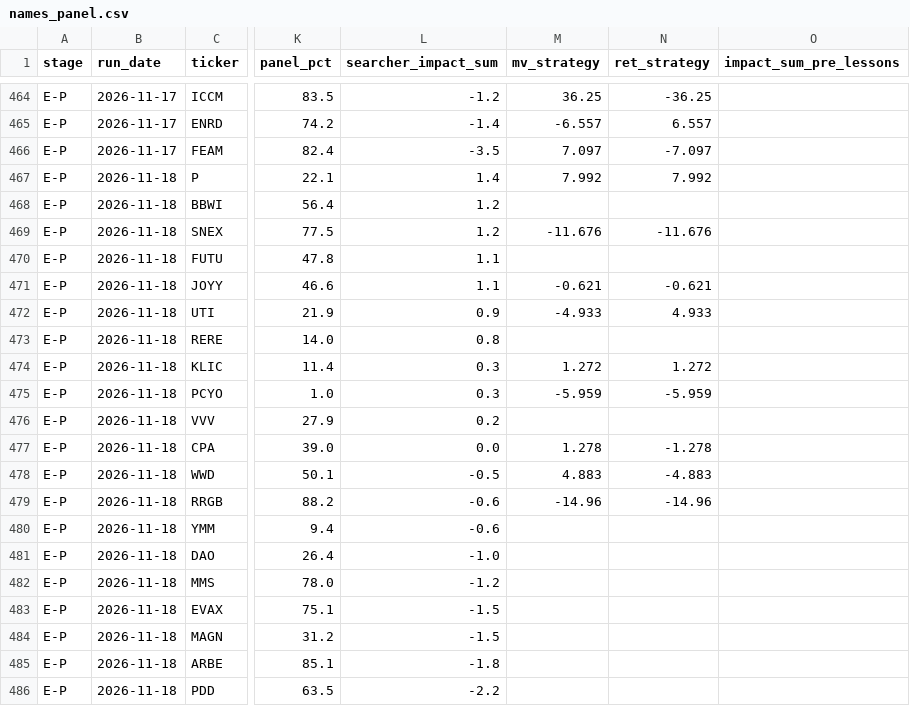
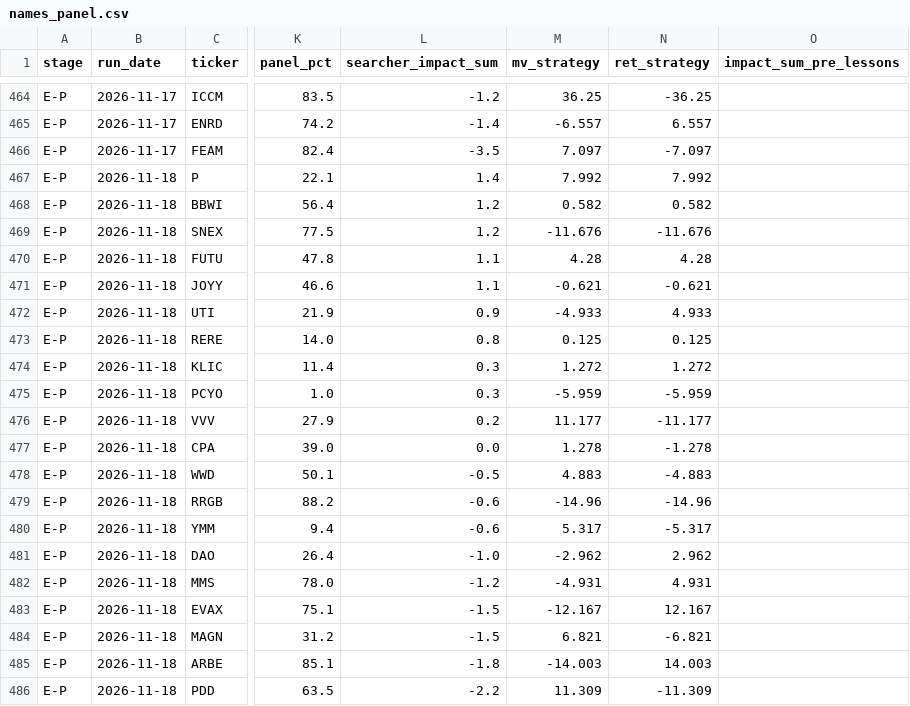
Before and after one commit to robertsben333-cmyk/claude_research, a CSV file: dashboard/data/names_panel.csv, drawn as a sheet; only a part is shown, gaps mark what is left out; the diff names each change by its address in the sheet, - before the commit and + after, or states it on an @@ line.

Commit message:
dashboard: rebuild 2026-11-19T18:29Z [ci]

```diff
--- a/dashboard/data/names_panel.csv
+++ b/dashboard/data/names_panel.csv
-M468 (mv_strategy): (empty)
+M468 (mv_strategy): 0.582
-N468 (ret_strategy): (empty)
+N468 (ret_strategy): 0.582
-M470 (mv_strategy): (empty)
+M470 (mv_strategy): 4.28
-N470 (ret_strategy): (empty)
+N470 (ret_strategy): 4.28
-M473 (mv_strategy): (empty)
+M473 (mv_strategy): 0.125
-N473 (ret_strategy): (empty)
+N473 (ret_strategy): 0.125
-M476 (mv_strategy): (empty)
+M476 (mv_strategy): 11.177
-N476 (ret_strategy): (empty)
+N476 (ret_strategy): -11.177
-M480 (mv_strategy): (empty)
+M480 (mv_strategy): 5.317
-N480 (ret_strategy): (empty)
+N480 (ret_strategy): -5.317
-M481 (mv_strategy): (empty)
+M481 (mv_strategy): -2.962
-N481 (ret_strategy): (empty)
+N481 (ret_strategy): 2.962
-M482 (mv_strategy): (empty)
+M482 (mv_strategy): -4.931
-N482 (ret_strategy): (empty)
+N482 (ret_strategy): 4.931
-M483 (mv_strategy): (empty)
+M483 (mv_strategy): -12.167
-N483 (ret_strategy): (empty)
+N483 (ret_strategy): 12.167
-M484 (mv_strategy): (empty)
+M484 (mv_strategy): 6.821
-N484 (ret_strategy): (empty)
+N484 (ret_strategy): -6.821
-M485 (mv_strategy): (empty)
+M485 (mv_strategy): -14.003
-N485 (ret_strategy): (empty)
+N485 (ret_strategy): 14.003
-M486 (mv_strategy): (empty)
+M486 (mv_strategy): 11.309
-N486 (ret_strategy): (empty)
+N486 (ret_strategy): -11.309
```
Also changed, not shown: 8 other files.
